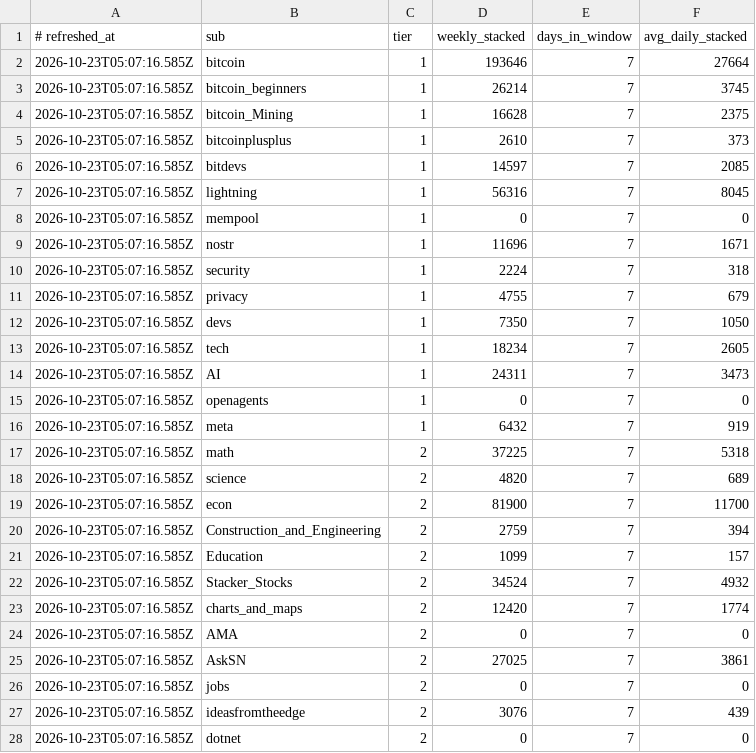
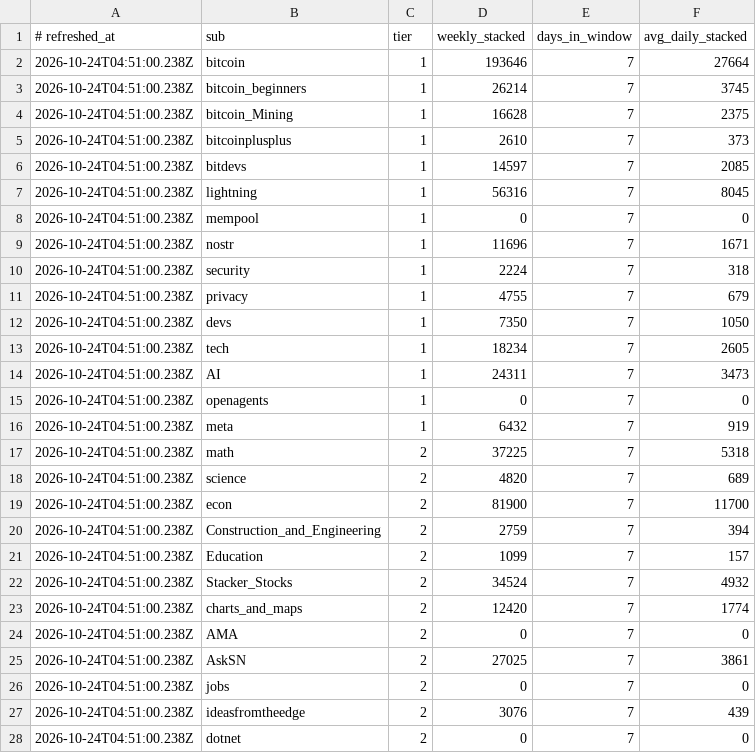
Before and after one commit to hieuk48/sn-monetization-runtime, a TSV file: data/intel/sub_velocity.tsv, drawn as a sheet; only a part is shown; the diff covers the shown part only.

```diff
--- a/data/intel/sub_velocity.tsv
+++ b/data/intel/sub_velocity.tsv
@@ -1,28 +1,28 @@
 # refreshed_at	sub	tier	weekly_stacked	days_in_window	avg_daily_stacked
-2026-10-23T05:07:16.585Z	bitcoin	1	193646	7	27664
-2026-10-23T05:07:16.585Z	bitcoin_beginners	1	26214	7	3745
-2026-10-23T05:07:16.585Z	bitcoin_Mining	1	16628	7	2375
-2026-10-23T05:07:16.585Z	bitcoinplusplus	1	2610	7	373
-2026-10-23T05:07:16.585Z	bitdevs	1	14597	7	2085
-2026-10-23T05:07:16.585Z	lightning	1	56316	7	8045
-2026-10-23T05:07:16.585Z	mempool	1	0	7	0
-2026-10-23T05:07:16.585Z	nostr	1	11696	7	1671
-2026-10-23T05:07:16.585Z	security	1	2224	7	318
-2026-10-23T05:07:16.585Z	privacy	1	4755	7	679
-2026-10-23T05:07:16.585Z	devs	1	7350	7	1050
-2026-10-23T05:07:16.585Z	tech	1	18234	7	2605
-2026-10-23T05:07:16.585Z	AI	1	24311	7	3473
-2026-10-23T05:07:16.585Z	openagents	1	0	7	0
-2026-10-23T05:07:16.585Z	meta	1	6432	7	919
-2026-10-23T05:07:16.585Z	math	2	37225	7	5318
-2026-10-23T05:07:16.585Z	science	2	4820	7	689
-2026-10-23T05:07:16.585Z	econ	2	81900	7	11700
-2026-10-23T05:07:16.585Z	Construction_and_Engineering	2	2759	7	394
-2026-10-23T05:07:16.585Z	Education	2	1099	7	157
-2026-10-23T05:07:16.585Z	Stacker_Stocks	2	34524	7	4932
-2026-10-23T05:07:16.585Z	charts_and_maps	2	12420	7	1774
-2026-10-23T05:07:16.585Z	AMA	2	0	7	0
-2026-10-23T05:07:16.585Z	AskSN	2	27025	7	3861
-2026-10-23T05:07:16.585Z	jobs	2	0	7	0
-2026-10-23T05:07:16.585Z	ideasfromtheedge	2	3076	7	439
-2026-10-23T05:07:16.585Z	dotnet	2	0	7	0
+2026-10-24T04:51:00.238Z	bitcoin	1	193646	7	27664
+2026-10-24T04:51:00.238Z	bitcoin_beginners	1	26214	7	3745
+2026-10-24T04:51:00.238Z	bitcoin_Mining	1	16628	7	2375
+2026-10-24T04:51:00.238Z	bitcoinplusplus	1	2610	7	373
+2026-10-24T04:51:00.238Z	bitdevs	1	14597	7	2085
+2026-10-24T04:51:00.238Z	lightning	1	56316	7	8045
+2026-10-24T04:51:00.238Z	mempool	1	0	7	0
+2026-10-24T04:51:00.238Z	nostr	1	11696	7	1671
+2026-10-24T04:51:00.238Z	security	1	2224	7	318
+2026-10-24T04:51:00.238Z	privacy	1	4755	7	679
+2026-10-24T04:51:00.238Z	devs	1	7350	7	1050
+2026-10-24T04:51:00.238Z	tech	1	18234	7	2605
+2026-10-24T04:51:00.238Z	AI	1	24311	7	3473
+2026-10-24T04:51:00.238Z	openagents	1	0	7	0
+2026-10-24T04:51:00.238Z	meta	1	6432	7	919
+2026-10-24T04:51:00.238Z	math	2	37225	7	5318
+2026-10-24T04:51:00.238Z	science	2	4820	7	689
+2026-10-24T04:51:00.238Z	econ	2	81900	7	11700
+2026-10-24T04:51:00.238Z	Construction_and_Engineering	2	2759	7	394
+2026-10-24T04:51:00.238Z	Education	2	1099	7	157
+2026-10-24T04:51:00.238Z	Stacker_Stocks	2	34524	7	4932
+2026-10-24T04:51:00.238Z	charts_and_maps	2	12420	7	1774
+2026-10-24T04:51:00.238Z	AMA	2	0	7	0
+2026-10-24T04:51:00.238Z	AskSN	2	27025	7	3861
+2026-10-24T04:51:00.238Z	jobs	2	0	7	0
+2026-10-24T04:51:00.238Z	ideasfromtheedge	2	3076	7	439
+2026-10-24T04:51:00.238Z	dotnet	2	0	7	0
```
Also changed, not shown: 9 edited cells elsewhere in this file.
